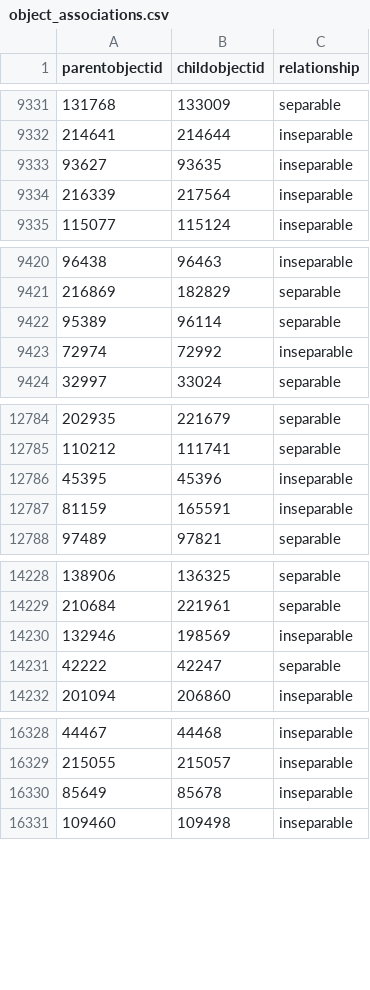
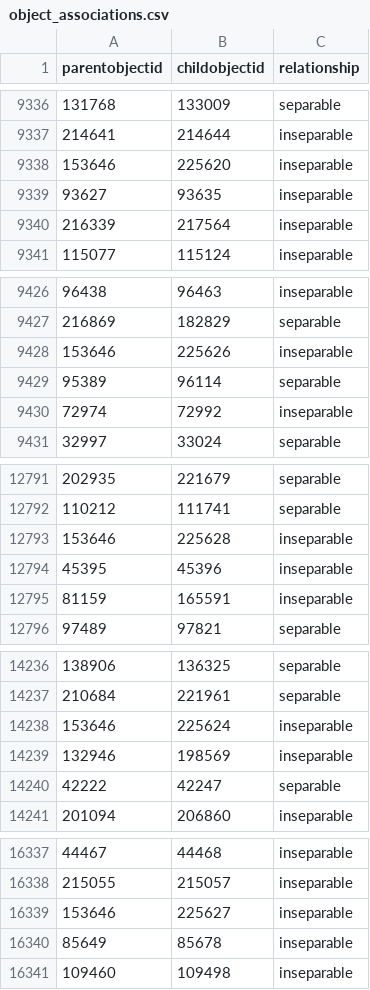
Before and after one commit to NationalGalleryOfArt/opendata, a CSV file: data/object_associations.csv, drawn as a sheet; only a part is shown, gaps mark what is left out; the diff covers the shown part only; the diff names each change by its address in the sheet, - before the commit and + after, or states it on an @@ line.

```diff
--- a/data/object_associations.csv
+++ b/data/object_associations.csv
+row 9338: 153646 | 225620 | inseparable
+row 9428: 153646 | 225626 | inseparable
+row 12793: 153646 | 225628 | inseparable
+row 14238: 153646 | 225624 | inseparable
+row 16339: 153646 | 225627 | inseparable
```
Also changed, not shown: 7 added rows elsewhere in this file, data/preferred_locations.csv, data/preferred_locations_tms_locations.csv, 3 other files.
